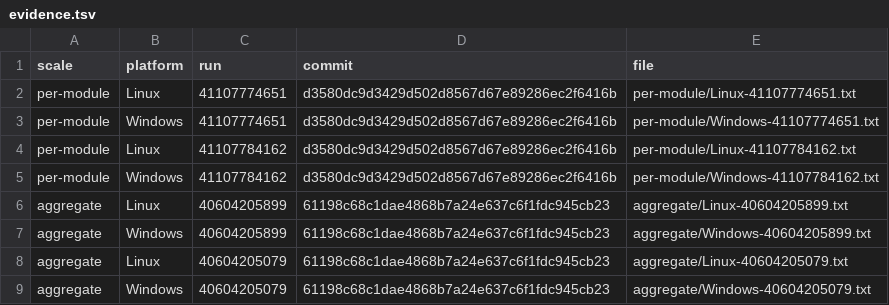
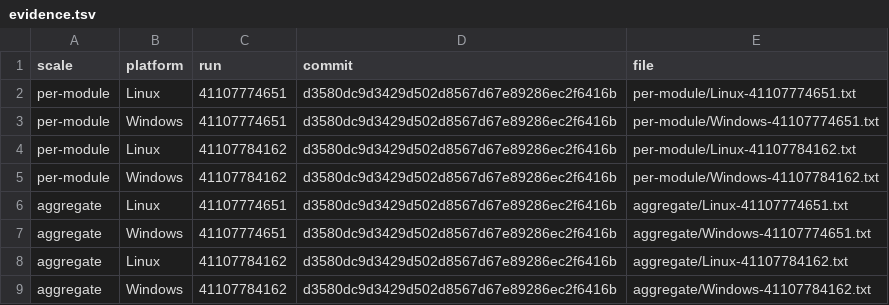
Before and after one commit to FTurleque/morpheus-engine, a TSV file: config/coverage-qualification/evidence.tsv, drawn as a sheet.

```diff
--- a/config/coverage-qualification/evidence.tsv
+++ b/config/coverage-qualification/evidence.tsv
@@ -5,5 +5,5 @@ per-module	Linux	41107784162	d3580dc9d3429d502d8567d67e89286ec2f6416b	per-module
 per-module	Windows	41107784162	d3580dc9d3429d502d8567d67e89286ec2f6416b	per-module/Windows-41107784162.txt
-aggregate	Linux	40604205899	61198c68c1dae4868b7a24e637c6f1fdc945cb23	aggregate/Linux-40604205899.txt
-aggregate	Windows	40604205899	61198c68c1dae4868b7a24e637c6f1fdc945cb23	aggregate/Windows-40604205899.txt
-aggregate	Linux	40604205079	61198c68c1dae4868b7a24e637c6f1fdc945cb23	aggregate/Linux-40604205079.txt
-aggregate	Windows	40604205079	61198c68c1dae4868b7a24e637c6f1fdc945cb23	aggregate/Windows-40604205079.txt
+aggregate	Linux	41107774651	d3580dc9d3429d502d8567d67e89286ec2f6416b	aggregate/Linux-41107774651.txt
+aggregate	Windows	41107774651	d3580dc9d3429d502d8567d67e89286ec2f6416b	aggregate/Windows-41107774651.txt
+aggregate	Linux	41107784162	d3580dc9d3429d502d8567d67e89286ec2f6416b	aggregate/Linux-41107784162.txt
+aggregate	Windows	41107784162	d3580dc9d3429d502d8567d67e89286ec2f6416b	aggregate/Windows-41107784162.txt
```
Also changed, not shown: 19 other files.
